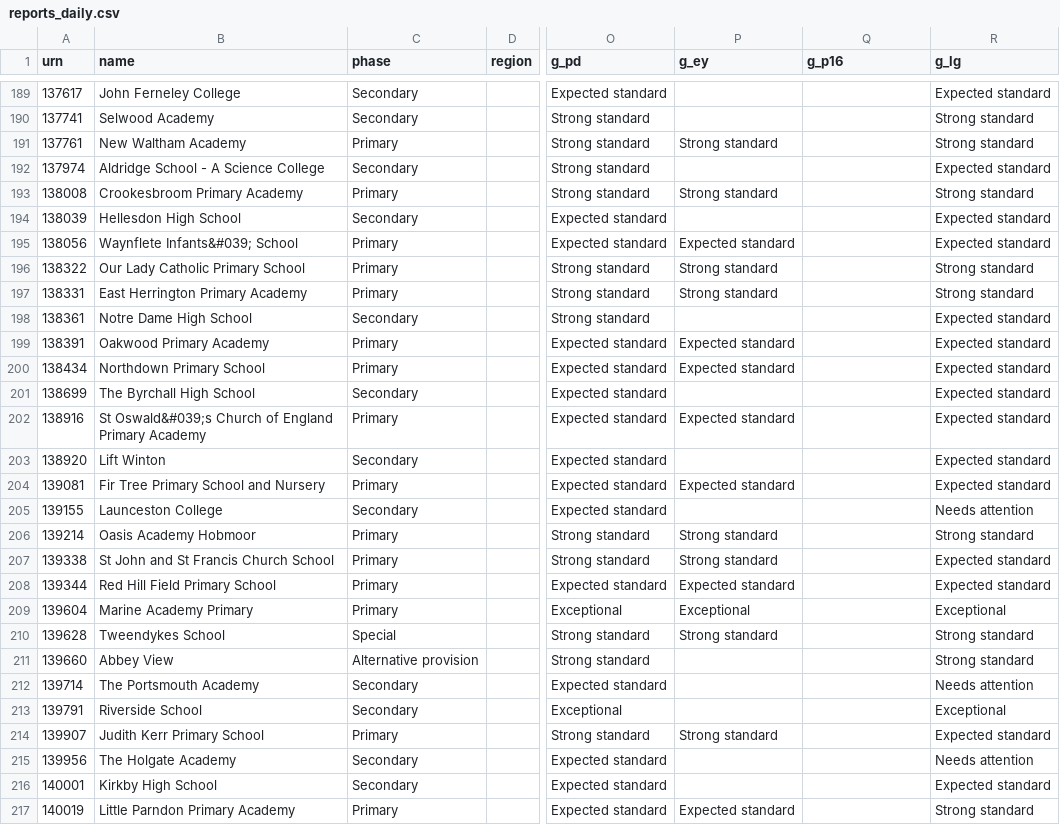
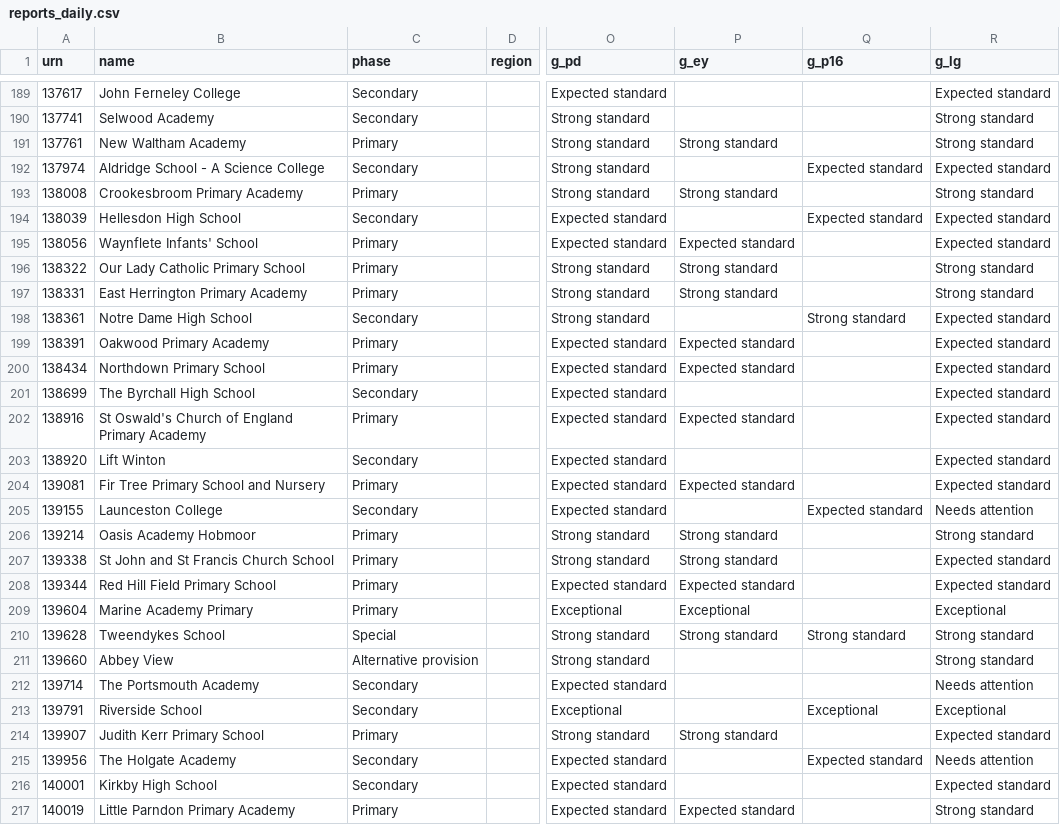
Before and after one commit to mrkdltn/mrkdltn-site, a CSV file: data/raw/reports_daily.csv, drawn as a sheet; only a part is shown, gaps mark what is left out; the diff covers the shown part only; the diff names each change by its address in the sheet, - before the commit and + after, or states it on an @@ line.

```diff
--- a/data/raw/reports_daily.csv
+++ b/data/raw/reports_daily.csv
-Q192 (g_p16): (empty)
+Q192 (g_p16): Expected standard
-Q194 (g_p16): (empty)
+Q194 (g_p16): Expected standard
-B195 (name): Waynflete Infants&#039; School
+B195 (name): Waynflete Infants' School
-Q198 (g_p16): (empty)
+Q198 (g_p16): Strong standard
-B202 (name): St Oswald&#039;s Church of…
+B202 (name): St Oswald's Church of…
-Q205 (g_p16): (empty)
+Q205 (g_p16): Expected standard
-Q210 (g_p16): (empty)
+Q210 (g_p16): Strong standard
-Q213 (g_p16): (empty)
+Q213 (g_p16): Exceptional
-Q215 (g_p16): (empty)
+Q215 (g_p16): Expected standard
```
Also changed, not shown: 77 edited cells elsewhere in this file.
